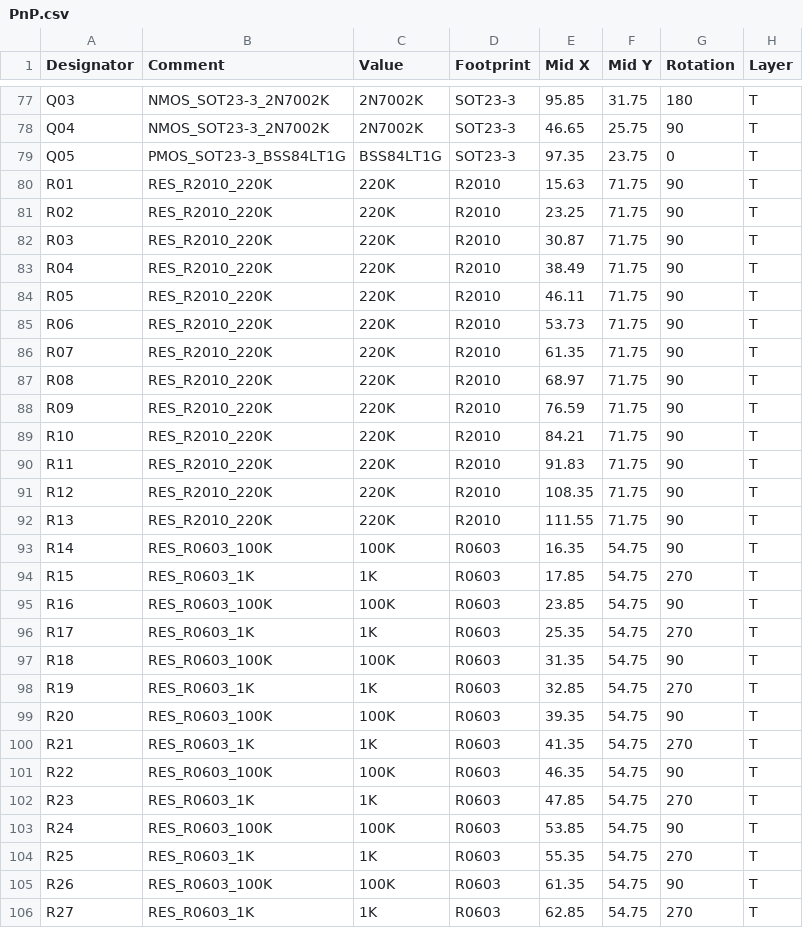
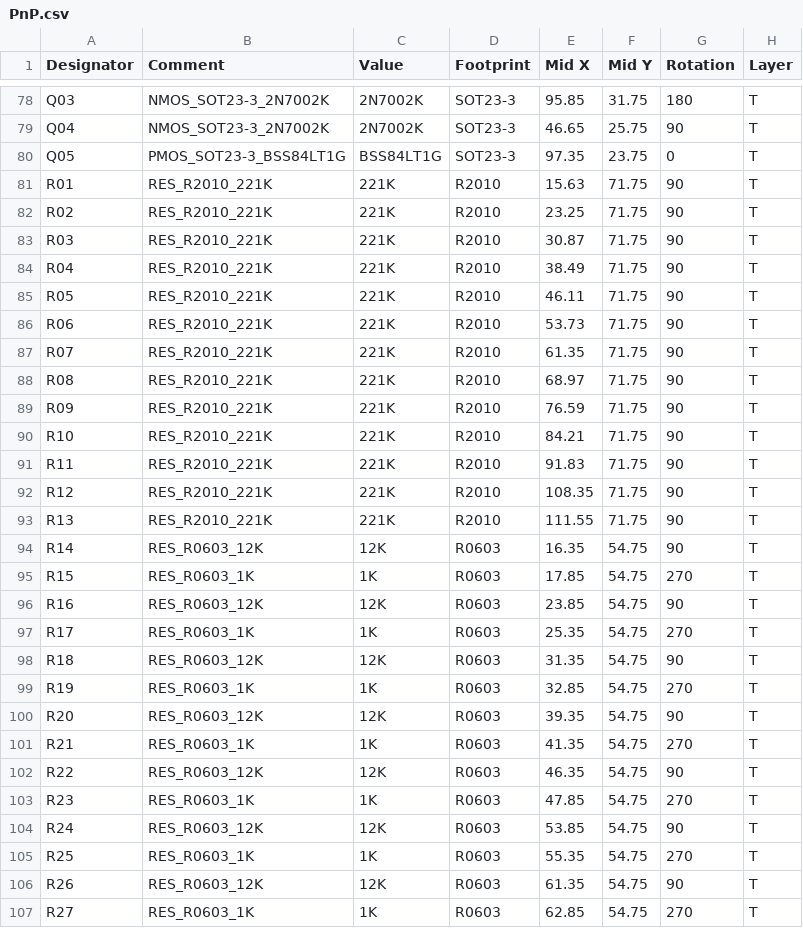
Before and after one commit to lhmagic/cmSystem, a CSV file: allegro/manufacture/PnP.csv, drawn as a sheet; only a part is shown, gaps mark what is left out; the diff covers the shown part only.

```diff
--- a/allegro/manufacture/PnP.csv
+++ b/allegro/manufacture/PnP.csv
@@ -79,28 +80,28 @@ Q04,NMOS_SOT23-3_2N7002K,2N7002K,SOT23-3,46.65,25.75,90,T
 Q05,PMOS_SOT23-3_BSS84LT1G,BSS84LT1G,SOT23-3,97.35,23.75,0,T
-R01,RES_R2010_220K,220K,R2010,15.63,71.75,90,T
-R02,RES_R2010_220K,220K,R2010,23.25,71.75,90,T
-R03,RES_R2010_220K,220K,R2010,30.87,71.75,90,T
-R04,RES_R2010_220K,220K,R2010,38.49,71.75,90,T
-R05,RES_R2010_220K,220K,R2010,46.11,71.75,90,T
-R06,RES_R2010_220K,220K,R2010,53.73,71.75,90,T
-R07,RES_R2010_220K,220K,R2010,61.35,71.75,90,T
-R08,RES_R2010_220K,220K,R2010,68.97,71.75,90,T
-R09,RES_R2010_220K,220K,R2010,76.59,71.75,90,T
-R10,RES_R2010_220K,220K,R2010,84.21,71.75,90,T
-R11,RES_R2010_220K,220K,R2010,91.83,71.75,90,T
-R12,RES_R2010_220K,220K,R2010,108.35,71.75,90,T
-R13,RES_R2010_220K,220K,R2010,111.55,71.75,90,T
-R14,RES_R0603_100K,100K,R0603,16.35,54.75,90,T
+R01,RES_R2010_221K,221K,R2010,15.63,71.75,90,T
+R02,RES_R2010_221K,221K,R2010,23.25,71.75,90,T
+R03,RES_R2010_221K,221K,R2010,30.87,71.75,90,T
+R04,RES_R2010_221K,221K,R2010,38.49,71.75,90,T
+R05,RES_R2010_221K,221K,R2010,46.11,71.75,90,T
+R06,RES_R2010_221K,221K,R2010,53.73,71.75,90,T
+R07,RES_R2010_221K,221K,R2010,61.35,71.75,90,T
+R08,RES_R2010_221K,221K,R2010,68.97,71.75,90,T
+R09,RES_R2010_221K,221K,R2010,76.59,71.75,90,T
+R10,RES_R2010_221K,221K,R2010,84.21,71.75,90,T
+R11,RES_R2010_221K,221K,R2010,91.83,71.75,90,T
+R12,RES_R2010_221K,221K,R2010,108.35,71.75,90,T
+R13,RES_R2010_221K,221K,R2010,111.55,71.75,90,T
+R14,RES_R0603_12K,12K,R0603,16.35,54.75,90,T
 R15,RES_R0603_1K,1K,R0603,17.85,54.75,270,T
-R16,RES_R0603_100K,100K,R0603,23.85,54.75,90,T
+R16,RES_R0603_12K,12K,R0603,23.85,54.75,90,T
 R17,RES_R0603_1K,1K,R0603,25.35,54.75,270,T
-R18,RES_R0603_100K,100K,R0603,31.35,54.75,90,T
+R18,RES_R0603_12K,12K,R0603,31.35,54.75,90,T
 R19,RES_R0603_1K,1K,R0603,32.85,54.75,270,T
-R20,RES_R0603_100K,100K,R0603,39.35,54.75,90,T
+R20,RES_R0603_12K,12K,R0603,39.35,54.75,90,T
 R21,RES_R0603_1K,1K,R0603,41.35,54.75,270,T
-R22,RES_R0603_100K,100K,R0603,46.35,54.75,90,T
+R22,RES_R0603_12K,12K,R0603,46.35,54.75,90,T
 R23,RES_R0603_1K,1K,R0603,47.85,54.75,270,T
-R24,RES_R0603_100K,100K,R0603,53.85,54.75,90,T
+R24,RES_R0603_12K,12K,R0603,53.85,54.75,90,T
 R25,RES_R0603_1K,1K,R0603,55.35,54.75,270,T
-R26,RES_R0603_100K,100K,R0603,61.35,54.75,90,T
+R26,RES_R0603_12K,12K,R0603,61.35,54.75,90,T
 R27,RES_R0603_1K,1K,R0603,62.85,54.75,270,T
```
Also changed, not shown: 1 added row and 82 edited cells elsewhere in this file, allegro/manufacture/BOM.csv, 22 other files.
